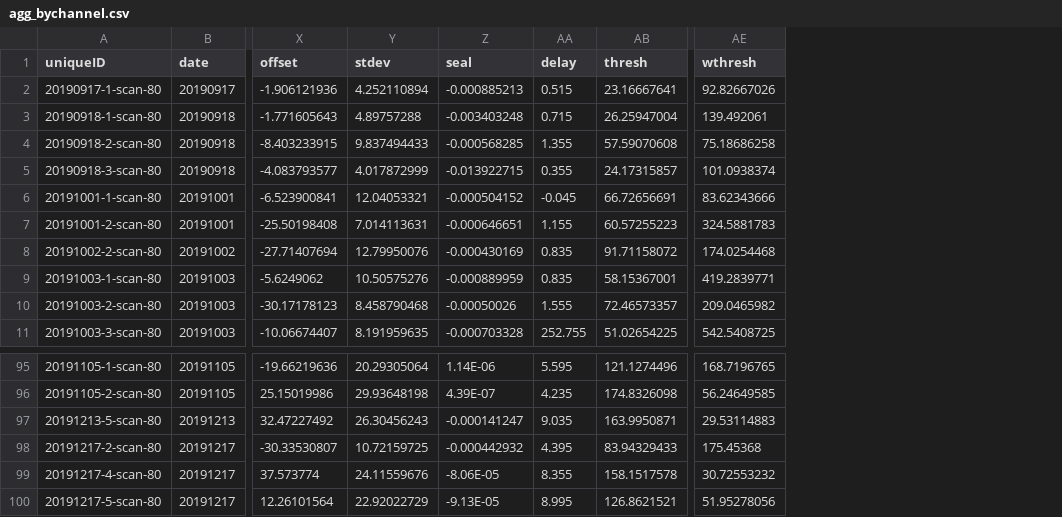
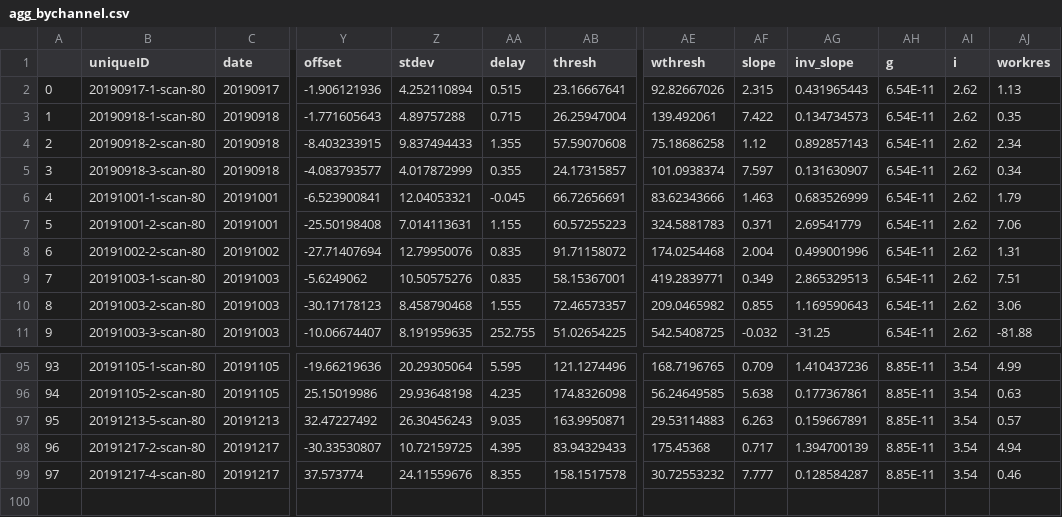
Before and after one commit to neuro-myoung/afm-ephys, a CSV file: agg/agg_bychannel.csv, drawn as a sheet; only a part is shown, gaps mark what is left out; removed rows and columns are numbered as before the commit, all else as after; rows hold the shown columns only; the diff names each change by its address in the sheet, - before the commit and + after, or states it on an @@ line.

```diff
--- a/agg/agg_bychannel.csv
+++ b/agg/agg_bychannel.csv
+column A, rows 2-11: 0 | 1 | 2 | 3 | 4 | 5 | 6 | 7 | 8 | 9; rows 95-99: 93 | 94 | 95 | 96 | 97
-column Z (seal), rows 2-11: -0.000885213 | -0.003403248 | -0.000568285 | -0.013922715 | -0.000504152 | -0.000646651 | -0.000430169 | -0.000889959 | -0.00050026 | -0.000703328; rows 95-99: 1.14E-06 | 4.39E-07 | -0.000141247 | -0.000442932 | -8.06E-05
+column AF (slope), rows 2-11: 2.315 | 7.422 | 1.12 | 7.597 | 1.463 | 0.371 | 2.004 | 0.349 | 0.855 | -0.032; rows 95-99: 0.709 | 5.638 | 6.263 | 0.717 | 7.777
+column AG (inv_slope), rows 2-11: 0.431965443 | 0.134734573 | 0.892857143 | 0.131630907 | 0.683526999 | 2.69541779 | 0.499001996 | 2.865329513 | 1.169590643 | -31.25; rows 95-99: 1.410437236 | 0.177367861 | 0.159667891 | 1.394700139 | 0.128584287
+column AH (g), rows 2-11: all 6.54E-11; rows 95-99: all 8.85E-11
+column AI (i), rows 2-11: all 2.62; rows 95-99: all 3.54
+column AJ (workres), rows 2-11: 1.13 | 0.35 | 2.34 | 0.34 | 1.79 | 7.06 | 1.31 | 7.51 | 3.06 | -81.88; rows 95-99: 4.99 | 0.63 | 0.57 | 4.94 | 0.46
-row 100: 20191217-5-scan-80 | 20191217 | 12.26101564 | 22.92022729 | -9.13E-05 | 8.995 | 126.8621521 | 51.95278056
```
Also changed, not shown: agg/all_recs.csv, 6 other files.
